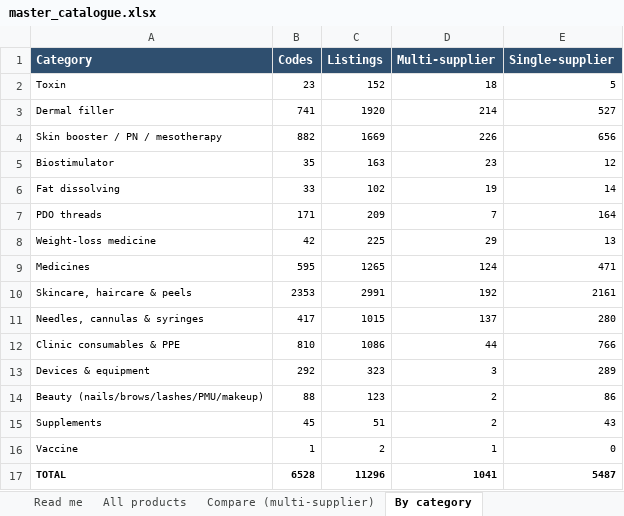
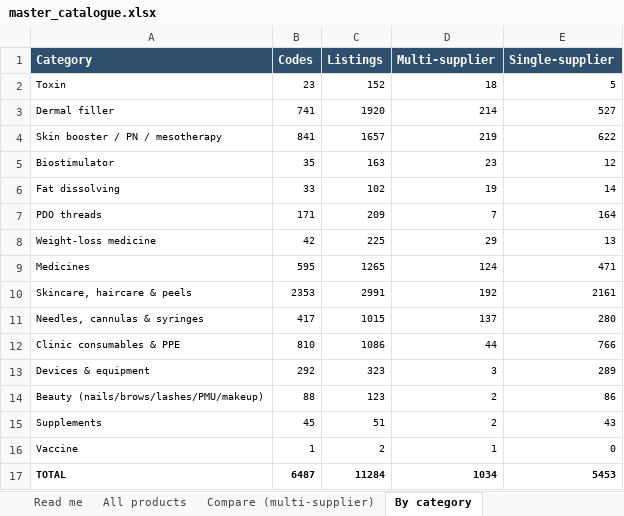
Before and after one commit to asghariresearcher1918-cyber/product-matching, an Excel workbook: output/master_catalogue.xlsx, sheet By category, drawn as a sheet; values as stored, in another font and other column widths than the file's, no borders; the diff names each change by its address in the sheet, - before the commit and + after, or states it on an @@ line.

```diff
--- a/output/master_catalogue.xlsx (sheet By category)
+++ b/output/master_catalogue.xlsx (sheet By category)
-B4 (Codes): 882
+B4 (Codes): 841
-C4 (Listings): 1669
+C4 (Listings): 1657
-D4 (Multi-supplier): 226
+D4 (Multi-supplier): 219
-E4 (Single-supplier): 656
+E4 (Single-supplier): 622
-B17 (Codes): 6528
+B17 (Codes): 6487
-C17 (Listings): 11296
+C17 (Listings): 11284
-D17 (Multi-supplier): 1041
+D17 (Multi-supplier): 1034
-E17 (Single-supplier): 5487
+E17 (Single-supplier): 5453
```
Also changed, not shown: sheet All products, sheet Compare (multi-supplier), sheet Read me, output/category_06_filler.xlsx, output/category_08_skin_booster.xlsx, 10 other files.
